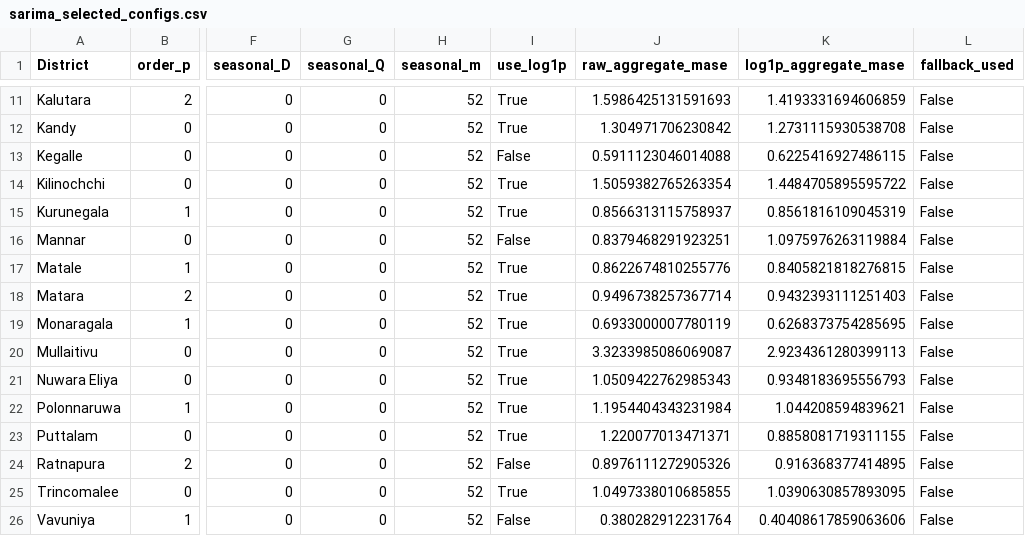
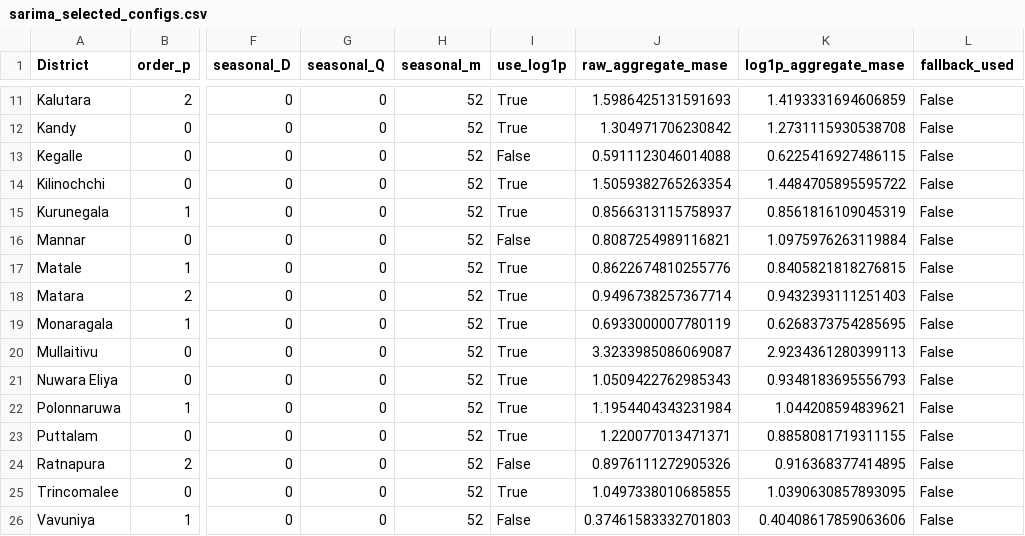
Before and after one commit to CodexonB21/Dengue_Risk_Prediction_Framework, a CSV file: models/module1/sarima_selected_configs.csv, drawn as a sheet; only a part is shown, gaps mark what is left out; the diff names each change by its address in the sheet, - before the commit and + after, or states it on an @@ line.

```diff
--- a/models/module1/sarima_selected_configs.csv
+++ b/models/module1/sarima_selected_configs.csv
-J16 (raw_aggregate_mase): 0.8379468291923251
+J16 (raw_aggregate_mase): 0.8087254989116821
-J26 (raw_aggregate_mase): 0.380282912231764
+J26 (raw_aggregate_mase): 0.37461583332701803
```
Also changed, not shown: outputs/metrics/module1/sarima_walk_forward_metrics.csv, 43 other files.
